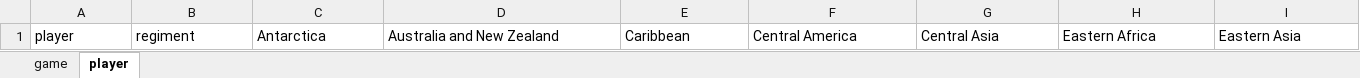
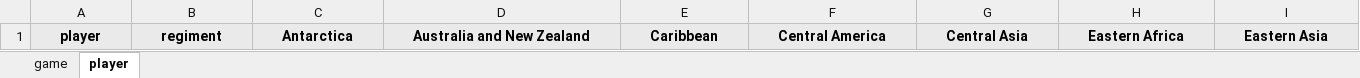
Before and after one commit to letsang/risk, an Excel workbook: dataset/game.xlsx, sheet player, drawn as a sheet; only a part is shown; values as stored, in another font and other column widths than the file's, no borders; charts and pictures not drawn; the diff covers the shown part only; the diff names each change by its address in the sheet, - before the commit and + after, or states it on an @@ line.

```diff
--- a/dataset/game.xlsx (sheet player)
+++ b/dataset/game.xlsx (sheet player)
@@ A1:I1 fill: none → #EAEAEA, bold: off → on, alignment: left → center @@
```
Also changed, not shown: cell formats elsewhere in this sheet, formulas that keep their value, charts or pictures, 2 other files.
